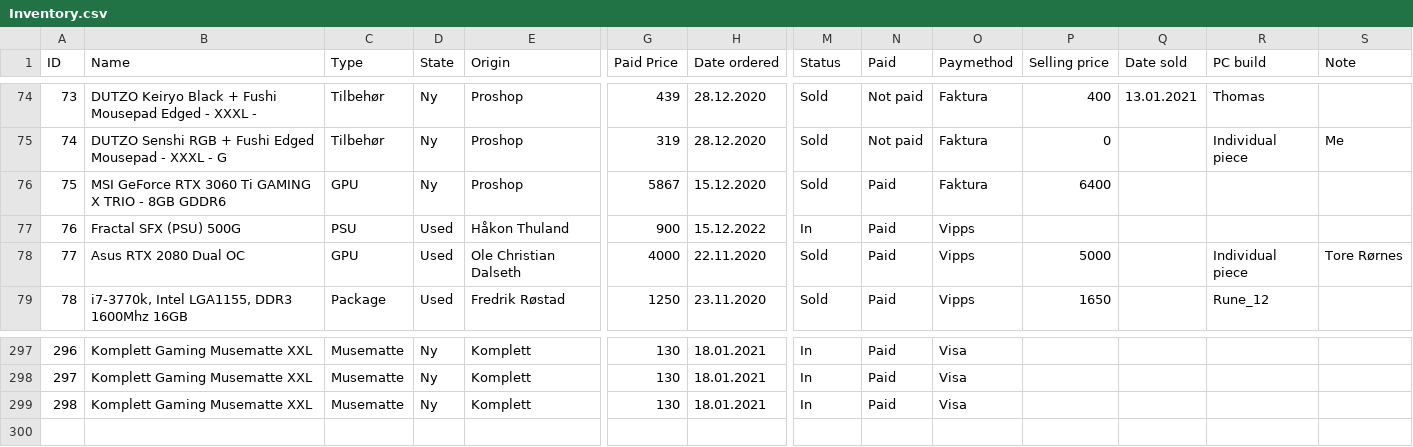
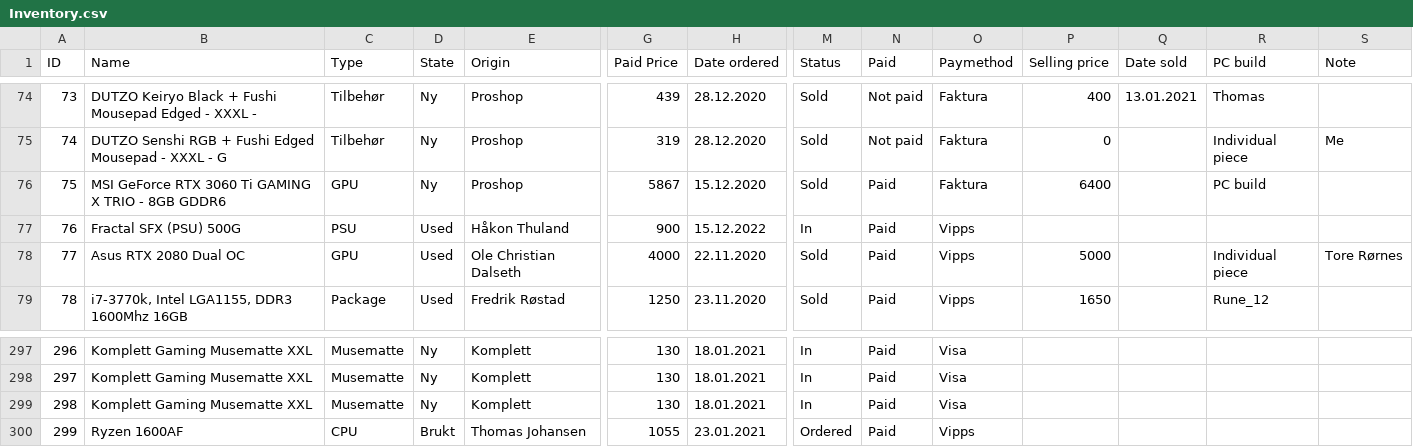
Before and after one commit to MClaireaux/PCTemplateManager, a CSV file: raw/Inventory.csv, drawn as a sheet; only a part is shown, gaps mark what is left out; rows hold the shown columns only; the diff names each change by its address in the sheet, - before the commit and + after, or states it on an @@ line.

Commit message:
Added function to mark builds as sold when archived

```diff
--- a/raw/Inventory.csv
+++ b/raw/Inventory.csv
-R76 (PC build): (empty)
+R76 (PC build): PC build
+row 300: 299 | Ryzen 1600AF | CPU | Brukt | Thomas Johansen | 1055 | 23.01.2021 | Ordered | Paid | Vipps
```
Also changed, not shown: 2 other files.
